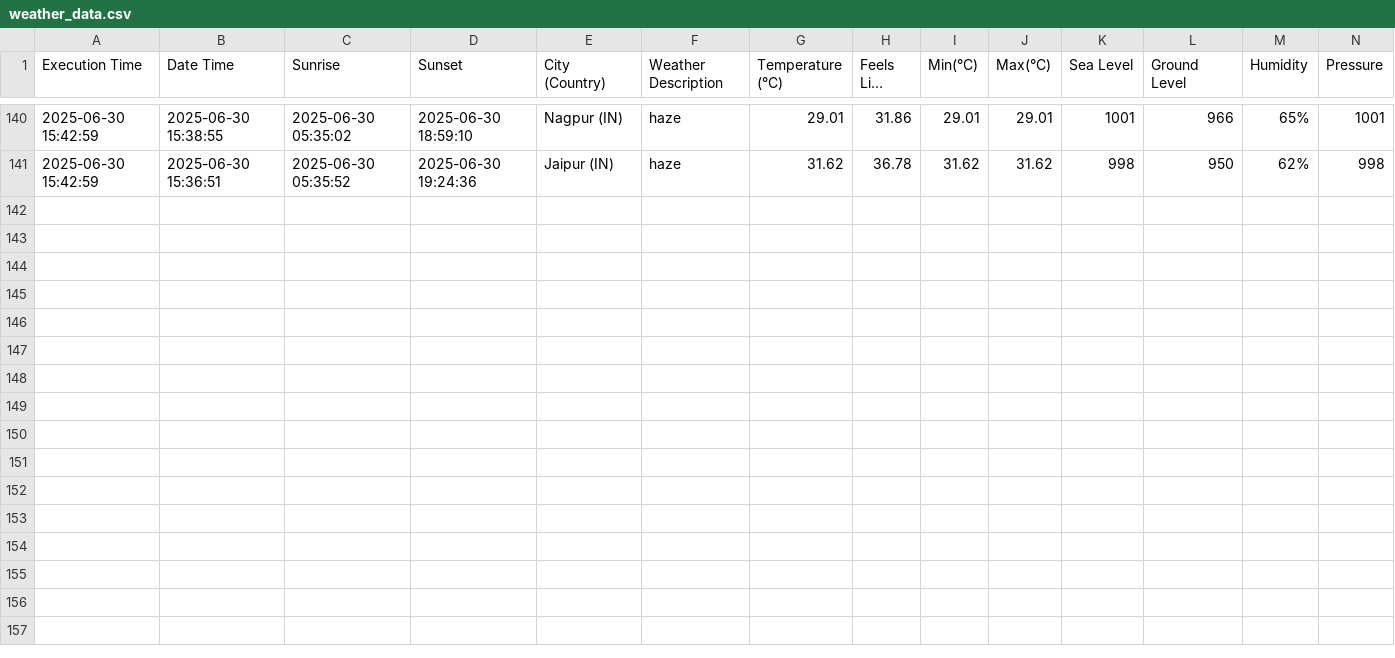
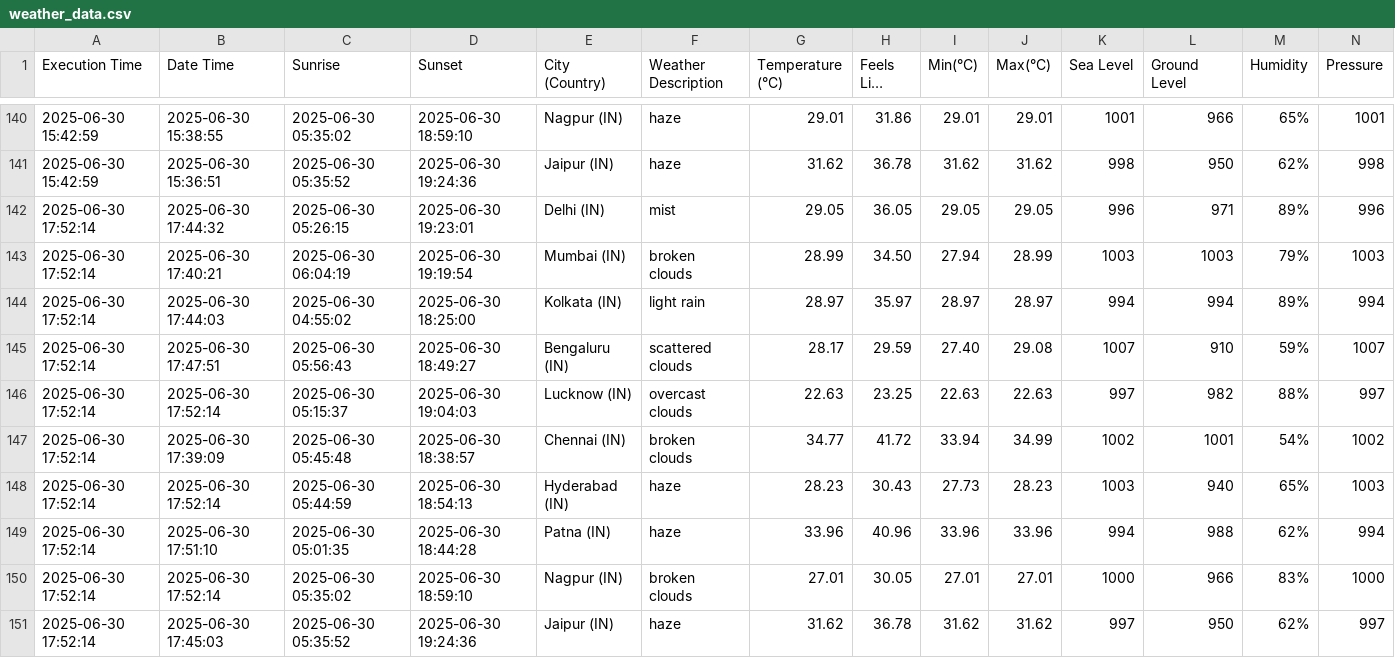
Before and after one commit to harbinder/weather-data, a CSV file: weather_data.csv, drawn as a sheet; only a part is shown, gaps mark what is left out; long unchanged cells end in …; rows hold the shown columns only; the diff names each change by its address in the sheet, - before the commit and + after, or states it on an @@ line.

```diff
--- a/weather_data.csv
+++ b/weather_data.csv
+row 142: 2025-06-30 17:52:14 | 2025-06-30 17:44:32 | 2025-06-30 05:26:15 | 2025-06-30 19:23:01 | Delhi (IN) | mist | 29.05 | 36.05 | 29.05 | 29.05 | 996 | 971 | 89% | 996
+row 143: 2025-06-30 17:52:14 | 2025-06-30 17:40:21 | 2025-06-30 06:04:19 | 2025-06-30 19:19:54 | Mumbai (IN) | broken clouds | 28.99 | 34.50 | 27.94 | 28.99 | 1003 | 1003 | 79% | 1003
+row 144: 2025-06-30 17:52:14 | 2025-06-30 17:44:03 | 2025-06-30 04:55:02 | 2025-06-30 18:25:00 | Kolkata (IN) | light rain | 28.97 | 35.97 | 28.97 | 28.97 | 994 | 994 | 89% | 994
+row 145: 2025-06-30 17:52:14 | 2025-06-30 17:47:51 | 2025-06-30 05:56:43 | 2025-06-30 18:49:27 | Bengaluru (IN) | scattered clouds | 28.17 | 29.59 | 27.40 | 29.08 | 1007 | 910 | 59% | 1007
+row 146: 2025-06-30 17:52:14 | 2025-06-30 17:52:14 | 2025-06-30 05:15:37 | 2025-06-30 19:04:03 | Lucknow (IN) | overcast clouds | 22.63 | 23.25 | 22.63 | 22.63 | 997 | 982 | 88% | 997
+row 147: 2025-06-30 17:52:14 | 2025-06-30 17:39:09 | 2025-06-30 05:45:48 | 2025-06-30 18:38:57 | Chennai (IN) | broken clouds | 34.77 | 41.72 | 33.94 | 34.99 | 1002 | 1001 | 54% | 1002
+row 148: 2025-06-30 17:52:14 | 2025-06-30 17:52:14 | 2025-06-30 05:44:59 | 2025-06-30 18:54:13 | Hyderabad (IN) | haze | 28.23 | 30.43 | 27.73 | 28.23 | 1003 | 940 | 65% | 1003
+row 149: 2025-06-30 17:52:14 | 2025-06-30 17:51:10 | 2025-06-30 05:01:35 | 2025-06-30 18:44:28 | Patna (IN) | haze | 33.96 | 40.96 | 33.96 | 33.96 | 994 | 988 | 62% | 994
+row 150: 2025-06-30 17:52:14 | 2025-06-30 17:52:14 | 2025-06-30 05:35:02 | 2025-06-30 18:59:10 | Nagpur (IN) | broken clouds | 27.01 | 30.05 | 27.01 | 27.01 | 1000 | 966 | 83% | 1000
+row 151: 2025-06-30 17:52:14 | 2025-06-30 17:45:03 | 2025-06-30 05:35:52 | 2025-06-30 19:24:36 | Jaipur (IN) | haze | 31.62 | 36.78 | 31.62 | 31.62 | 997 | 950 | 62% | 997
```
